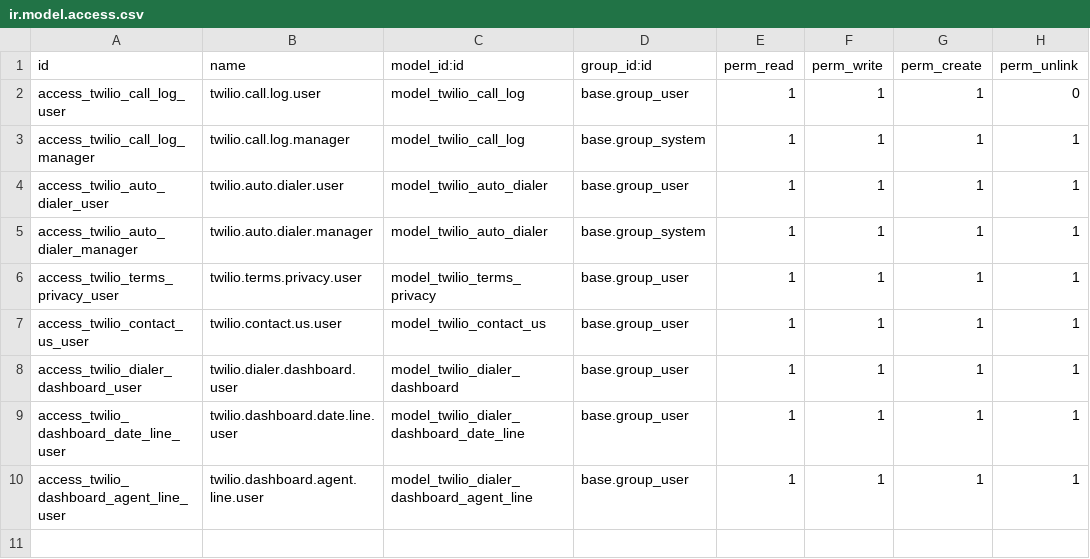
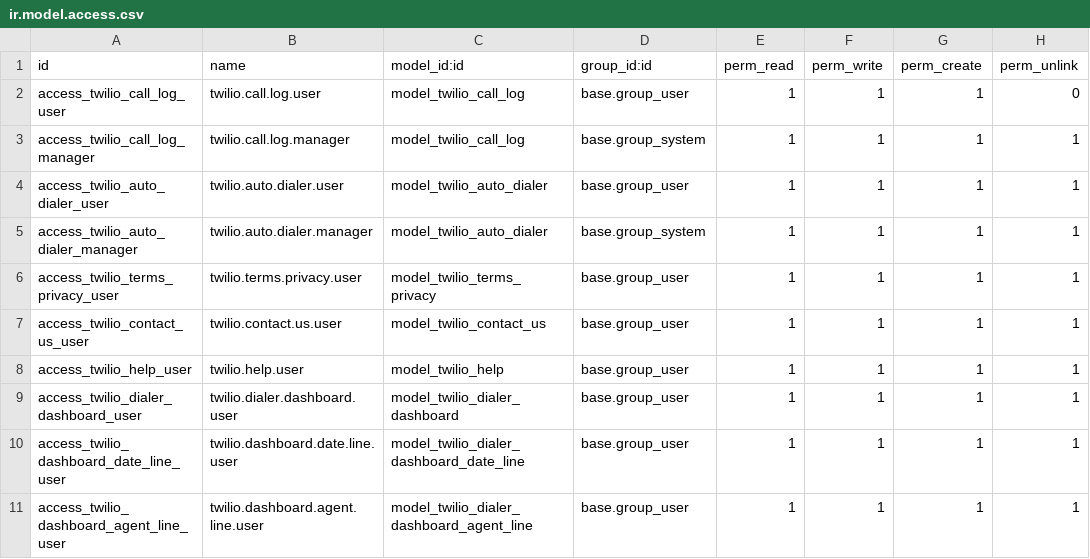
Before and after one commit to Hasnen-mr/oddo-twilio, a CSV file: twilio_dialer/security/ir.model.access.csv, drawn as a sheet; the diff names each change by its address in the sheet, - before the commit and + after, or states it on an @@ line.

```diff
--- a/twilio_dialer/security/ir.model.access.csv
+++ b/twilio_dialer/security/ir.model.access.csv
+row 8: access_twilio_help_user | twilio.help.user | model_twilio_help | base.group_user | 1 | 1 | 1 | 1
```
Also changed, not shown: 10 other files.
